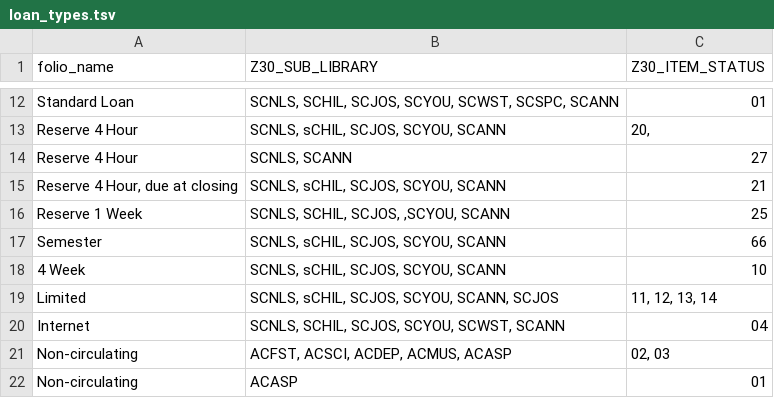
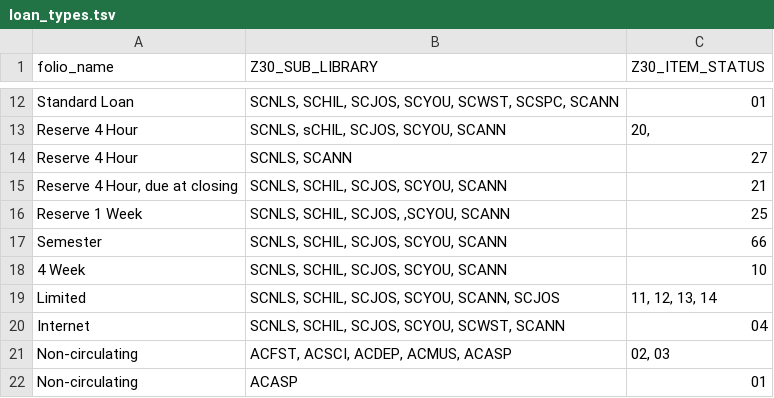
Before and after one commit to 5-C-Folio/migration_reports_FSE, a TSV file: mapping_files/loan_types.tsv, drawn as a sheet; only a part is shown, gaps mark what is left out.

Commit message:
Update loan_types.tsv

```diff
--- a/mapping_files/loan_types.tsv
+++ b/mapping_files/loan_types.tsv
@@ -14,7 +14,7 @@ Reserve 4 Hour	SCNLS, sCHIL, SCJOS, SCYOU, SCANN	20,
 Reserve 4 Hour	SCNLS, SCANN	27
-Reserve 4 Hour, due at closing	SCNLS, sCHIL, SCJOS, SCYOU, SCANN	21
+Reserve 4 Hour, due at closing	SCNLS, SCHIL, SCJOS, SCYOU, SCANN	21
 Reserve 1 Week 	SCNLS, SCHIL, SCJOS, ,SCYOU, SCANN	25
-Semester	SCNLS, sCHIL, SCJOS, SCYOU, SCANN	66
-4 Week	SCNLS, sCHIL, SCJOS, SCYOU, SCANN	10
-Limited	SCNLS, sCHIL, SCJOS, SCYOU, SCANN, SCJOS	11, 12, 13, 14
+Semester	SCNLS, SCHIL, SCJOS, SCYOU, SCANN	66
+4 Week	SCNLS, SCHIL, SCJOS, SCYOU, SCANN	10
+Limited	SCNLS, SCHIL, SCJOS, SCYOU, SCANN, SCJOS	11, 12, 13, 14
 Internet	SCNLS, SCHIL, SCJOS, SCYOU, SCWST, SCANN	04
```
